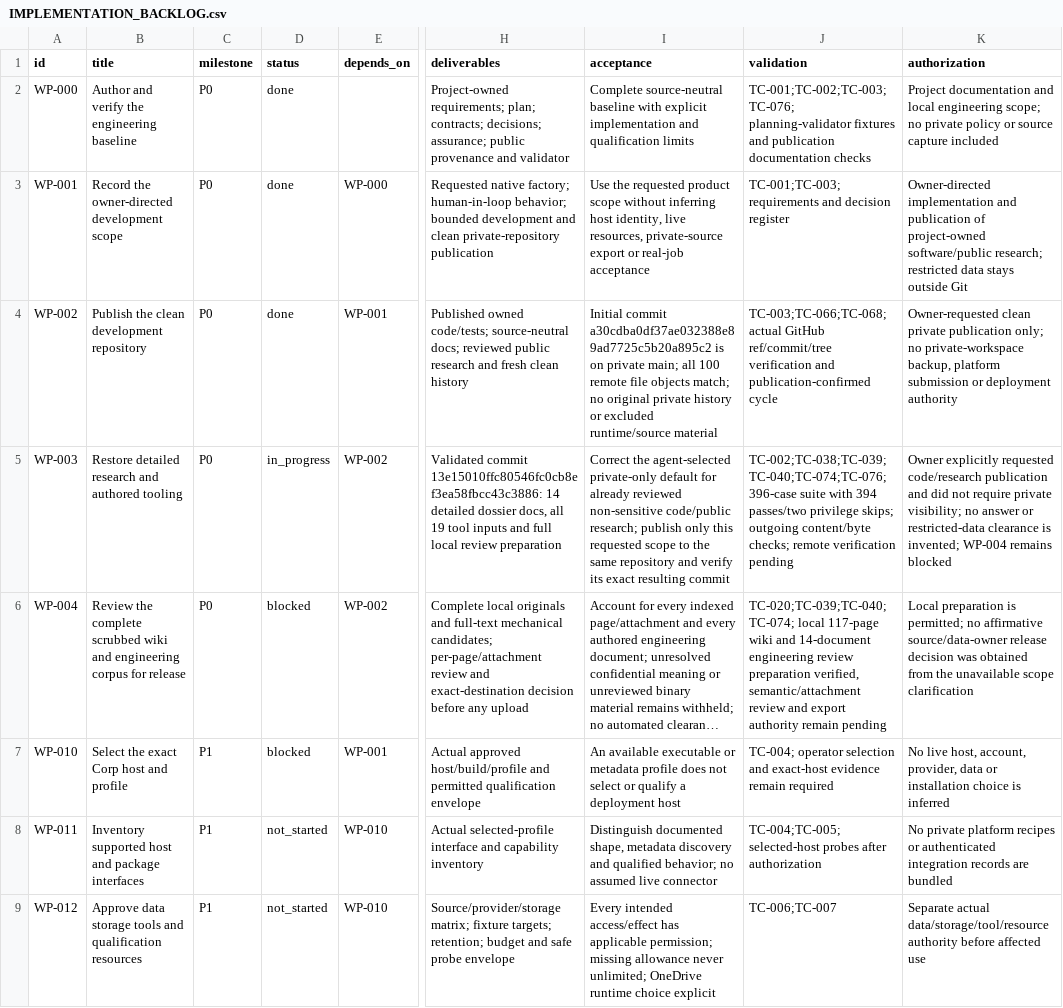
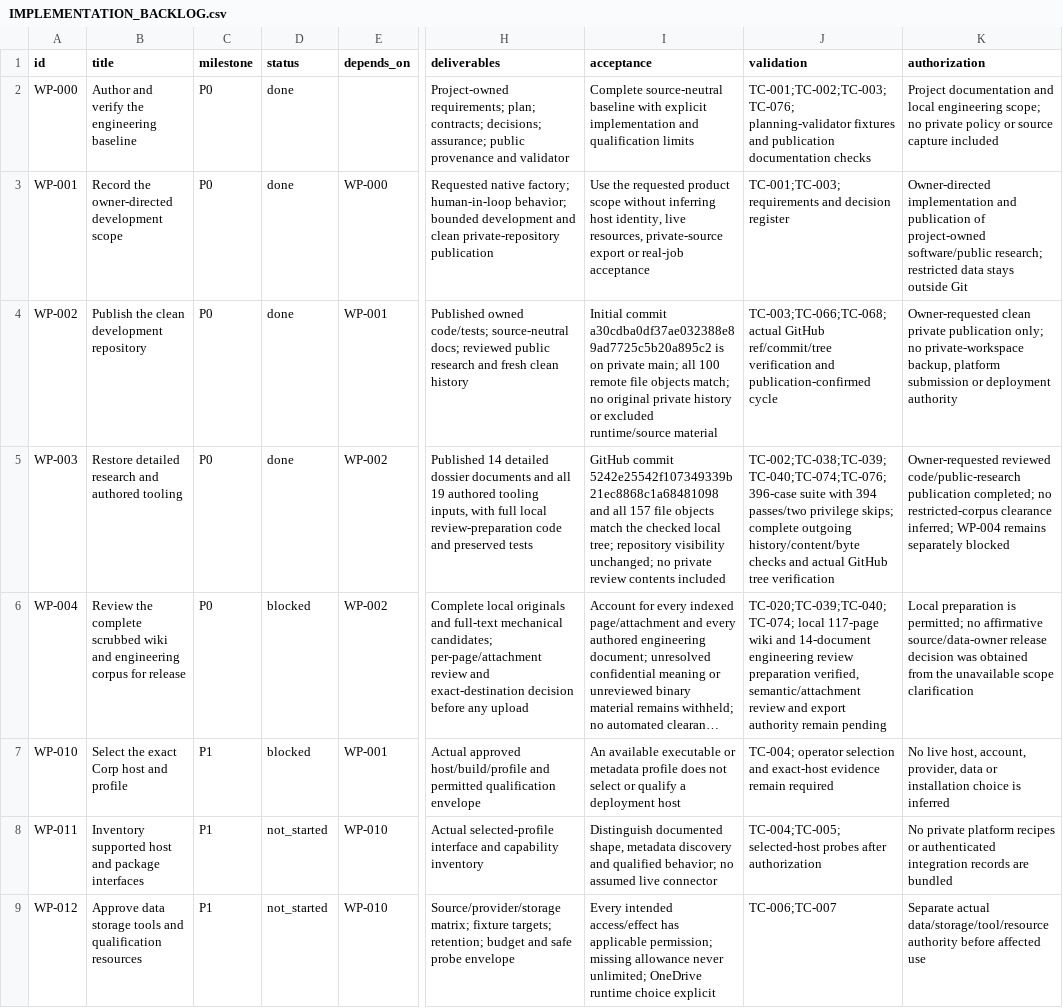
Before and after one commit to Arkthos/SparkForge, a CSV file: docs/IMPLEMENTATION_BACKLOG.csv, drawn as a sheet; only a part is shown, gaps mark what is left out; long unchanged cells end in …; the diff names each change by its address in the sheet, - before the commit and + after, or states it on an @@ line.

```diff
--- a/docs/IMPLEMENTATION_BACKLOG.csv
+++ b/docs/IMPLEMENTATION_BACKLOG.csv
-D5 (status): in_progress
+D5 (status): done
-H5 (deliverables): Validated commit 13e15010ffc80546fc0cb8ef3ea58fbcc43c3886: 14 detailed dossier docs, all 19 tool inputs and full local review preparation
+H5 (deliverables): Published 14 detailed dossier documents and all 19 authored tooling inputs, with full local review-preparation code and preserved tests
-I5 (acceptance): Correct the agent-selected private-only default for already reviewed non-sensitive code/public research; publish only this requested scope to the same repository and verify its exact resulting commit
+I5 (acceptance): GitHub commit 5242e25542f107349339b21ec8868c1a68481098 and all 157 file objects match the checked local tree; repository visibility unchanged; no private review contents included
-J5 (validation): …privilege skips; outgoing content/byte checks; remote verification pending
+J5 (validation): …privilege skips; complete outgoing history/content/byte checks and actual GitHub tree verification
-K5 (authorization): Owner explicitly requested code/research publication and did not require private visibility; no answer or restricted-data clearance is invented; WP-004 remains blocked
+K5 (authorization): Owner-requested reviewed code/public-research publication completed; no restricted-corpus clearance inferred; WP-004 remains separately blocked
```
Also changed, not shown: 7 other files.
